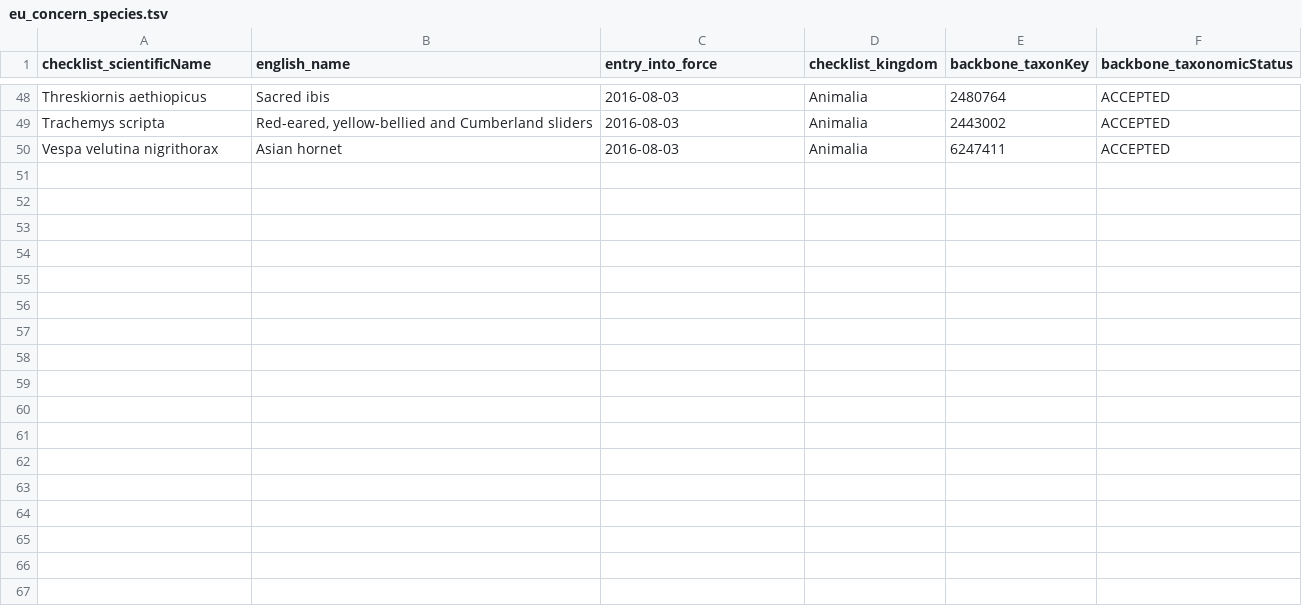
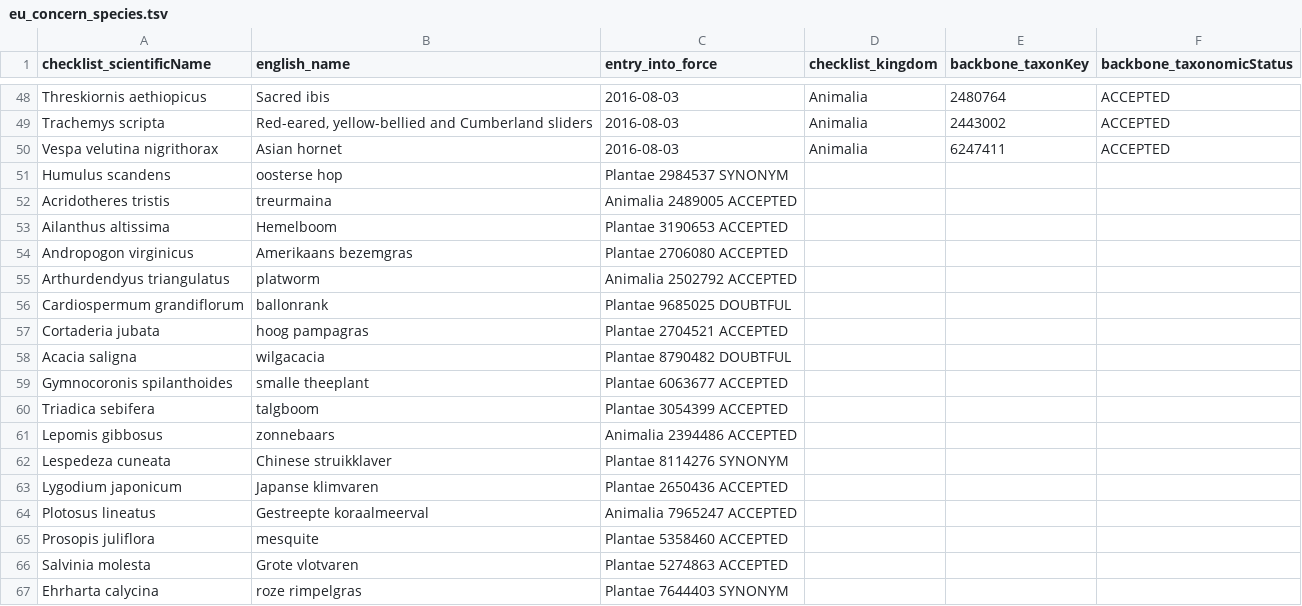
Before and after one commit to trias-project/occurrence, a TSV file: data/input/eu_concern_species.tsv, drawn as a sheet; only a part is shown, gaps mark what is left out; the diff names each change by its address in the sheet, - before the commit and + after, or states it on an @@ line.

Commit message:
add species from 3rd batch
The Union List was updated after a committee vote in June 2019, this still has to be published in the official journal so the official date for entry into force is empty but I already add the species to the file.

```diff
--- a/data/input/eu_concern_species.tsv
+++ b/data/input/eu_concern_species.tsv
+row 51: Humulus scandens | oosterse hop | Plantae 2984537 SYNONYM
+row 52: Acridotheres tristis | treurmaina | Animalia 2489005 ACCEPTED
+row 53: Ailanthus altissima | Hemelboom | Plantae 3190653 ACCEPTED
+row 54: Andropogon virginicus | Amerikaans bezemgras | Plantae 2706080 ACCEPTED
+row 55: Arthurdendyus triangulatus | platworm | Animalia 2502792 ACCEPTED
+row 56: Cardiospermum grandiflorum | ballonrank | Plantae 9685025 DOUBTFUL
+row 57: Cortaderia jubata | hoog pampagras | Plantae 2704521 ACCEPTED
+row 58: Acacia saligna | wilgacacia | Plantae 8790482 DOUBTFUL
+row 59: Gymnocoronis spilanthoides | smalle theeplant | Plantae 6063677 ACCEPTED
+row 60: Triadica sebifera | talgboom | Plantae 3054399 ACCEPTED
+row 61: Lepomis gibbosus | zonnebaars | Animalia 2394486 ACCEPTED
+row 62: Lespedeza cuneata | Chinese struikklaver | Plantae 8114276 SYNONYM
+row 63: Lygodium japonicum | Japanse klimvaren | Plantae 2650436 ACCEPTED
+row 64: Plotosus lineatus | Gestreepte koraalmeerval | Animalia 7965247 ACCEPTED
+row 65: Prosopis juliflora | mesquite | Plantae 5358460 ACCEPTED
+row 66: Salvinia molesta | Grote vlotvaren | Plantae 5274863 ACCEPTED
+row 67: Ehrharta calycina | roze rimpelgras | Plantae 7644403 SYNONYM
```
